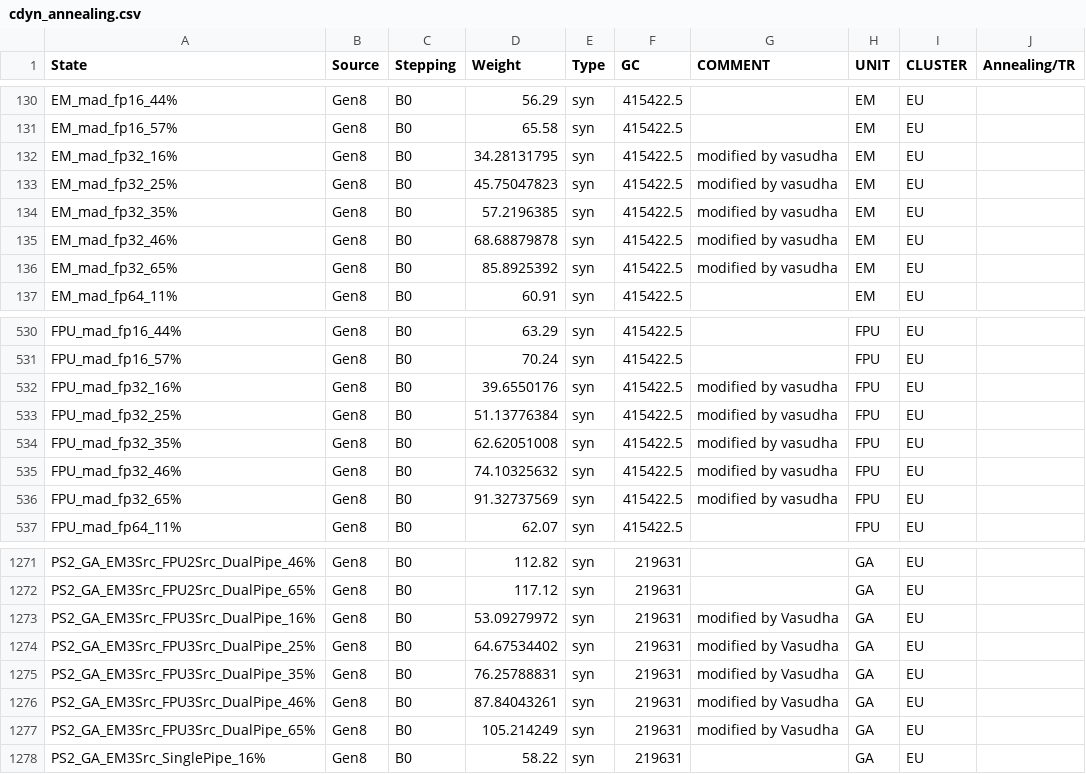
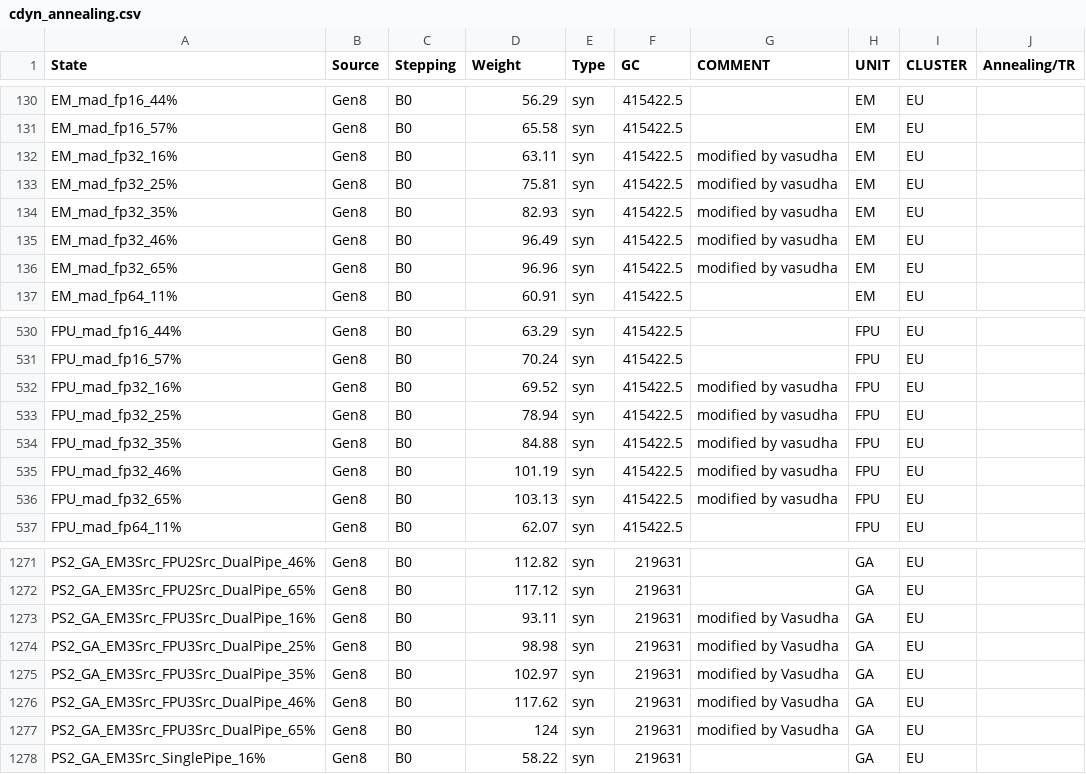
Before and after one commit to tushgarg20/Alps-ci-cd, a CSV file: Inputs/cdyn_annealing.csv, drawn as a sheet; only a part is shown, gaps mark what is left out.

```diff
--- a/Inputs/cdyn_annealing.csv
+++ b/Inputs/cdyn_annealing.csv
@@ -131,7 +131,7 @@ EM_mad_fp16_44%,Gen8,B0,56.29,syn,415422.5,,EM,EU,
 EM_mad_fp16_57%,Gen8,B0,65.58,syn,415422.5,,EM,EU,
-EM_mad_fp32_16%,Gen8,B0,34.28131795,syn,415422.5,modified by vasudha,EM,EU,
-EM_mad_fp32_25%,Gen8,B0,45.75047823,syn,415422.5,modified by vasudha,EM,EU,
-EM_mad_fp32_35%,Gen8,B0,57.2196385,syn,415422.5,modified by vasudha,EM,EU,
-EM_mad_fp32_46%,Gen8,B0,68.68879878,syn,415422.5,modified by vasudha,EM,EU,
-EM_mad_fp32_65%,Gen8,B0,85.8925392,syn,415422.5,modified by vasudha,EM,EU,
+EM_mad_fp32_16%,Gen8,B0,63.11,syn,415422.5,modified by vasudha,EM,EU,
+EM_mad_fp32_25%,Gen8,B0,75.81,syn,415422.5,modified by vasudha,EM,EU,
+EM_mad_fp32_35%,Gen8,B0,82.93,syn,415422.5,modified by vasudha,EM,EU,
+EM_mad_fp32_46%,Gen8,B0,96.49,syn,415422.5,modified by vasudha,EM,EU,
+EM_mad_fp32_65%,Gen8,B0,96.96,syn,415422.5,modified by vasudha,EM,EU,
 EM_mad_fp64_11%,Gen8,B0,60.91,syn,415422.5,,EM,EU,
@@ -531,7 +531,7 @@ FPU_mad_fp16_44%,Gen8,B0,63.29,syn,415422.5,,FPU,EU,
 FPU_mad_fp16_57%,Gen8,B0,70.24,syn,415422.5,,FPU,EU,
-FPU_mad_fp32_16%,Gen8,B0,39.6550176,syn,415422.5,modified by vasudha,FPU,EU,
-FPU_mad_fp32_25%,Gen8,B0,51.13776384,syn,415422.5,modified by vasudha,FPU,EU,
-FPU_mad_fp32_35%,Gen8,B0,62.62051008,syn,415422.5,modified by vasudha,FPU,EU,
-FPU_mad_fp32_46%,Gen8,B0,74.10325632,syn,415422.5,modified by vasudha,FPU,EU,
-FPU_mad_fp32_65%,Gen8,B0,91.32737569,syn,415422.5,modified by vasudha,FPU,EU,
+FPU_mad_fp32_16%,Gen8,B0,69.52,syn,415422.5,modified by vasudha,FPU,EU,
+FPU_mad_fp32_25%,Gen8,B0,78.94,syn,415422.5,modified by vasudha,FPU,EU,
+FPU_mad_fp32_35%,Gen8,B0,84.88,syn,415422.5,modified by vasudha,FPU,EU,
+FPU_mad_fp32_46%,Gen8,B0,101.19,syn,415422.5,modified by vasudha,FPU,EU,
+FPU_mad_fp32_65%,Gen8,B0,103.13,syn,415422.5,modified by vasudha,FPU,EU,
 FPU_mad_fp64_11%,Gen8,B0,62.07,syn,415422.5,,FPU,EU,
@@ -1272,7 +1272,7 @@ PS2_GA_EM3Src_FPU2Src_DualPipe_46%,Gen8,B0,112.82,syn,219631,,GA,EU,
 PS2_GA_EM3Src_FPU2Src_DualPipe_65%,Gen8,B0,117.12,syn,219631,,GA,EU,
-PS2_GA_EM3Src_FPU3Src_DualPipe_16%,Gen8,B0,53.09279972,syn,219631,modified by Vasudha,GA,EU,
-PS2_GA_EM3Src_FPU3Src_DualPipe_25%,Gen8,B0,64.67534402,syn,219631,modified by Vasudha,GA,EU,
-PS2_GA_EM3Src_FPU3Src_DualPipe_35%,Gen8,B0,76.25788831,syn,219631,modified by Vasudha,GA,EU,
-PS2_GA_EM3Src_FPU3Src_DualPipe_46%,Gen8,B0,87.84043261,syn,219631,modified by Vasudha,GA,EU,
-PS2_GA_EM3Src_FPU3Src_DualPipe_65%,Gen8,B0,105.214249,syn,219631,modified by Vasudha,GA,EU,
+PS2_GA_EM3Src_FPU3Src_DualPipe_16%,Gen8,B0,93.11,syn,219631,modified by Vasudha,GA,EU,
+PS2_GA_EM3Src_FPU3Src_DualPipe_25%,Gen8,B0,98.98,syn,219631,modified by Vasudha,GA,EU,
+PS2_GA_EM3Src_FPU3Src_DualPipe_35%,Gen8,B0,102.97,syn,219631,modified by Vasudha,GA,EU,
+PS2_GA_EM3Src_FPU3Src_DualPipe_46%,Gen8,B0,117.62,syn,219631,modified by Vasudha,GA,EU,
+PS2_GA_EM3Src_FPU3Src_DualPipe_65%,Gen8,B0,124,syn,219631,modified by Vasudha,GA,EU,
 PS2_GA_EM3Src_SinglePipe_16%,Gen8,B0,58.22,syn,219631,,GA,EU,
```
Also changed, not shown: Inputs/cdyn.csv, 1 other file.
